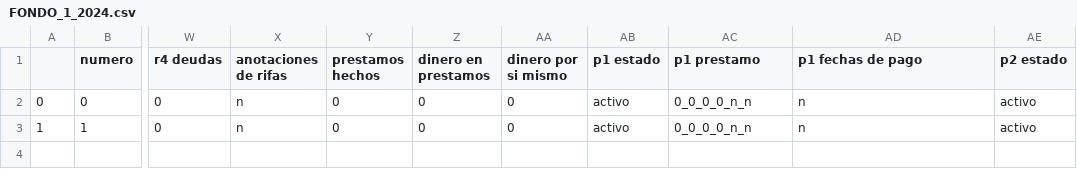
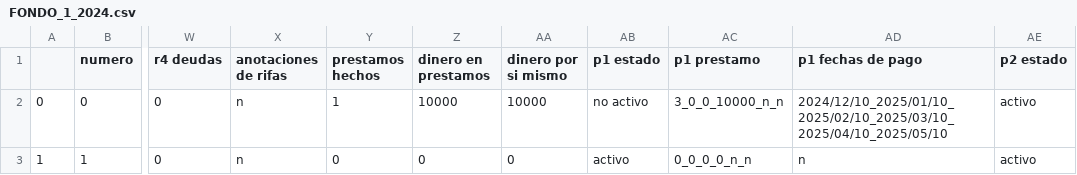
Before and after one commit to javier25987/fondo_new_version, a CSV file: FONDO_1_2024.csv, drawn as a sheet; only a part is shown, gaps mark what is left out; the diff names each change by its address in the sheet, - before the commit and + after, or states it on an @@ line.

Commit message:
Falta el formato de pago y las anotaciones

```diff
--- a/FONDO_1_2024.csv
+++ b/FONDO_1_2024.csv
-Y2 (prestamos hechos): 0
+Y2 (prestamos hechos): 1
-Z2 (dinero en prestamos): 0
+Z2 (dinero en prestamos): 10000
-AA2 (dinero por si mismo): 0
+AA2 (dinero por si mismo): 10000
-AB2 (p1 estado): activo
+AB2 (p1 estado): no activo
-AC2 (p1 prestamo): 0_0_0_0_n_n
+AC2 (p1 prestamo): 3_0_0_10000_n_n
-AD2 (p1 fechas de pago): n
+AD2 (p1 fechas de pago): 2024/12/10_2025/01/10_2025/02/10_2025/03/10_2025/04/10_2025/05/10
```
Also changed, not shown: 4 other files.
